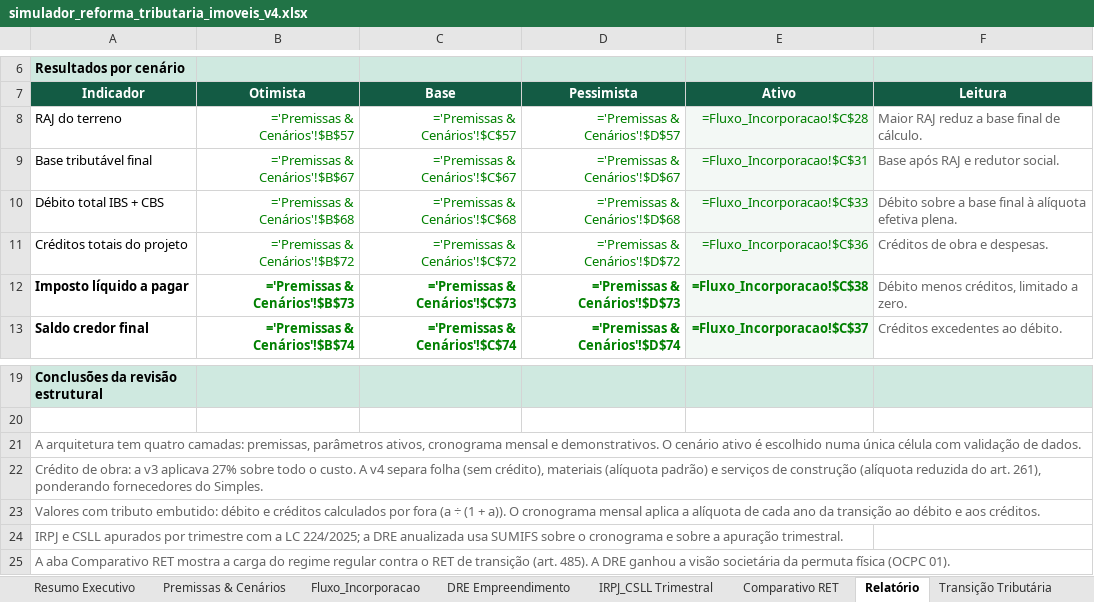
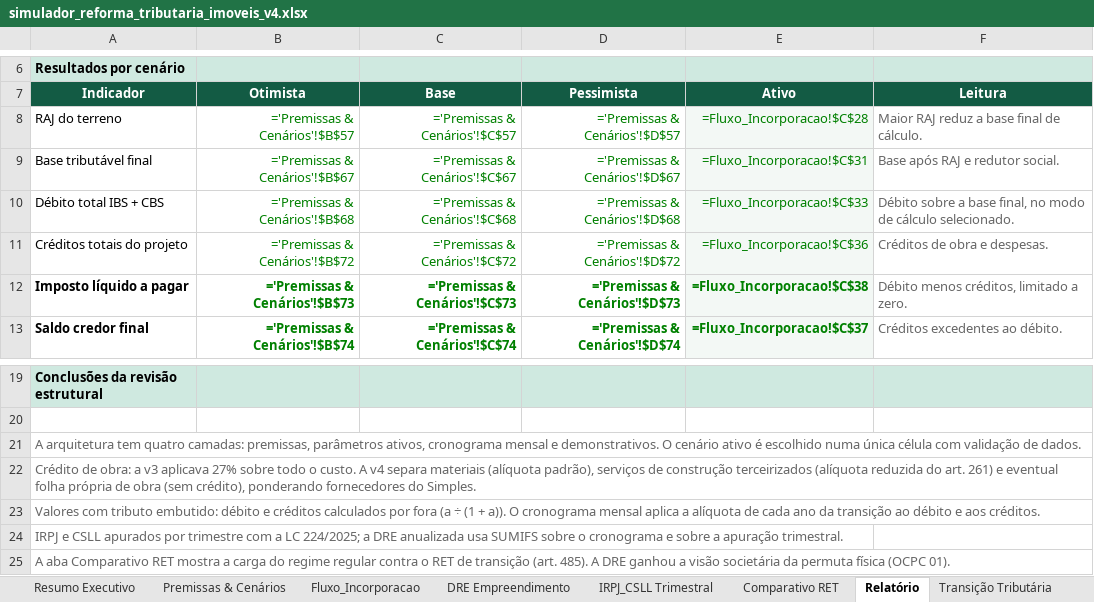
Before and after one commit to teixeirajoaoluz-boop/simulador-reforma-imobiliaria, an Excel workbook: simulador-reforma-imoveis/simulador_reforma_tributaria_imoveis_v4.xlsx, sheet Relatório, drawn as a sheet; only a part is shown, gaps mark what is left out; values as stored, in another font and other column widths than the file's, no borders; formulas without a stored value are shown as written; the diff names each change by its address in the sheet, - before the commit and + after, or states it on an @@ line.

```diff
--- a/simulador-reforma-imoveis/simulador_reforma_tributaria_imoveis_v4.xlsx (sheet Relatório)
+++ b/simulador-reforma-imoveis/simulador_reforma_tributaria_imoveis_v4.xlsx (sheet Relatório)
-F10 (Leitura): …a base final à alíquota efetiva plena.
+F10 (Leitura): …a base final, no modo de cálculo selecionado.
-A22 (Indicador): …v4 separa folha (sem crédito), materiais (alíquota padrão) e serviços de construção (alíquota reduzida do art. 261), ponderando fornecedores…
+A22 (Indicador): …v4 separa materiais (alíquota padrão), serviços de construção terceirizados (alíquota reduzida do art. 261) e eventual folha própria de obra (sem crédito), ponderando fornecedores…
```
Also changed, not shown: sheet Premissas & Cenários, sheet Fluxo_Incorporacao, sheet DRE Empreendimento, sheet Resumo Executivo, 1 other file.
